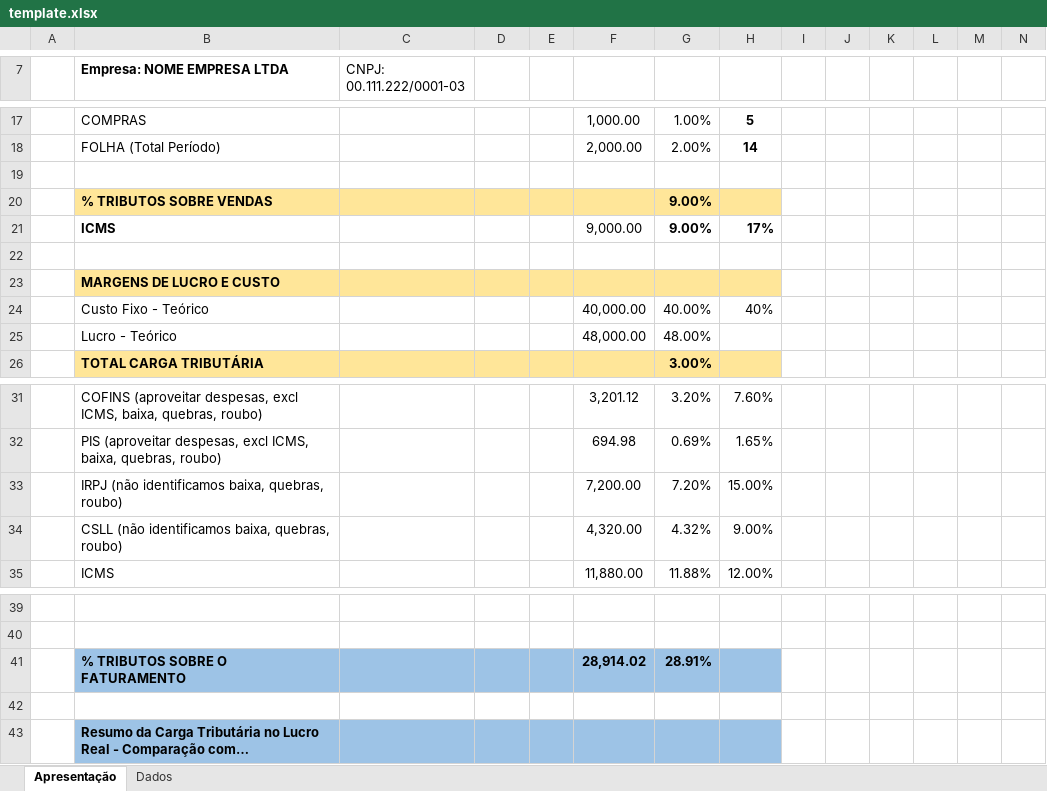
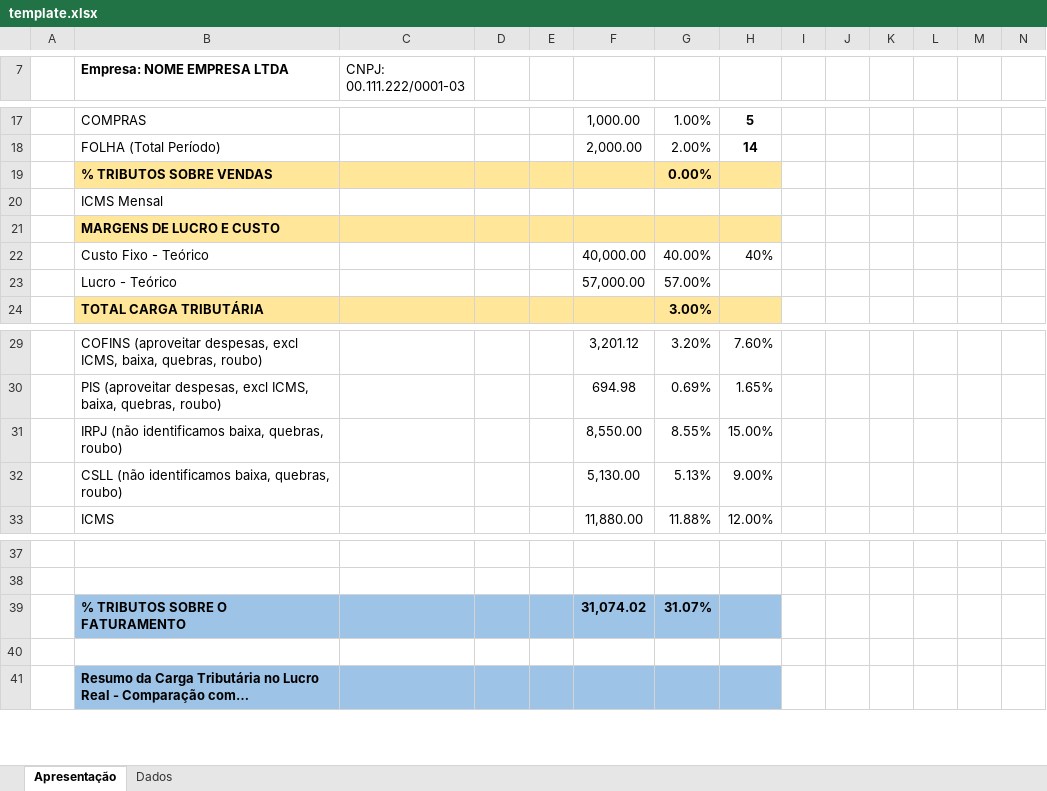
Before and after one commit to luan-grabher/ENTERCAP-Resumo-tributario, an Excel workbook: template.xlsx, sheet Apresentação, drawn as a sheet; only a part is shown, gaps mark what is left out; long unchanged cells end in …; values as stored, in another font and other column widths than the file's, no borders; charts and pictures not drawn; removed rows and columns are numbered as before the commit, all else as after; rows hold the shown columns only; the diff names each change by its address in the sheet, - before the commit and + after, or states it on an @@ line.

Commit message:
feat - icms agora fica icms mensal - template nao tem mais linhas em branco - icms dif al aba apresentação

```diff
--- a/template.xlsx (sheet Apresentação)
+++ b/template.xlsx (sheet Apresentação)
-row 19: (empty)
-G19: 9.00%
+G19: 0.00%
-row 21:  | ICMS |  |  |  | 9,000.00 | 9.00% | 17% |  |  |  |  |  | 0.00
-B20 (Empresa: NOME EMPRESA LTDA): (empty)
+B20 (Empresa: NOME EMPRESA LTDA): ICMS Mensal
-row 25:  | Lucro - Teórico | 3,000.00 | p/mês |  | 48,000.00 | 48.00%
+row 23:  | Lucro - Teórico | 3,562.50 | p/mês |  | 57,000.00 | 57.00%
-F31: 7,200.00
+F31: 8,550.00
-G31: 7.20%
+G31: 8.55%
-F32: 4,320.00
+F32: 5,130.00
-G32: 4.32%
+G32: 5.13%
-row 41:  | % TRIBUTOS SOBRE O FATURAMENTO |  |  |  | 28,914.02 | 28.91%
+row 39:  | % TRIBUTOS SOBRE O FATURAMENTO |  |  |  | 31,074.02 | 31.07%
```
Also changed, not shown: formulas that keep their value, charts or pictures, 2 other files.
